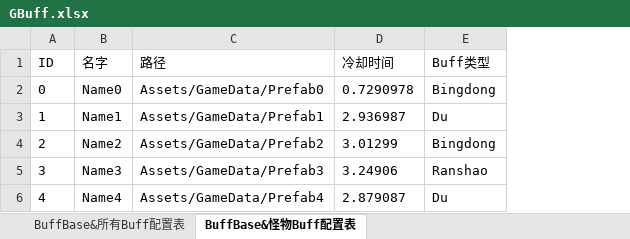
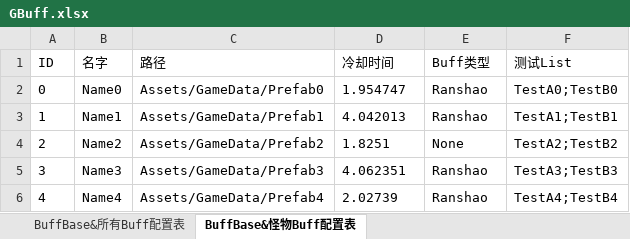
Before and after one commit to Roberzs/Unity-Learning, an Excel workbook: Unity-ResLoadFrame-Learning/Unity-ResLoadFrame/Data/Excel/GBuff.xlsx, sheet BuffBase&怪物Buff配置表, drawn as a sheet; values as stored, in another font and other column widths than the file's, no borders; the diff names each change by its address in the sheet, - before the commit and + after, or states it on an @@ line.

```diff
--- a/Unity-ResLoadFrame-Learning/Unity-ResLoadFrame/Data/Excel/GBuff.xlsx (sheet BuffBase&怪物Buff配置表)
+++ b/Unity-ResLoadFrame-Learning/Unity-ResLoadFrame/Data/Excel/GBuff.xlsx (sheet BuffBase&怪物Buff配置表)
+column F (测试List), rows 2-6: TestA0;TestB0 | TestA1;TestB1 | TestA2;TestB2 | TestA3;TestB3 | TestA4;TestB4
-D2 (冷却时间): 0.7290978
+D2 (冷却时间): 1.954747
-E2 (Buff类型): Bingdong
+E2 (Buff类型): Ranshao
-D3 (冷却时间): 2.936987
+D3 (冷却时间): 4.042013
-E3 (Buff类型): Du
+E3 (Buff类型): Ranshao
-D4 (冷却时间): 3.01299
+D4 (冷却时间): 1.8251
-E4 (Buff类型): Bingdong
+E4 (Buff类型): None
-D5 (冷却时间): 3.24906
+D5 (冷却时间): 4.062351
-D6 (冷却时间): 2.879087
+D6 (冷却时间): 2.02739
-E6 (Buff类型): Du
+E6 (Buff类型): Ranshao
```
Also changed, not shown: sheet BuffBase&所有Buff配置表, 6 other files.
